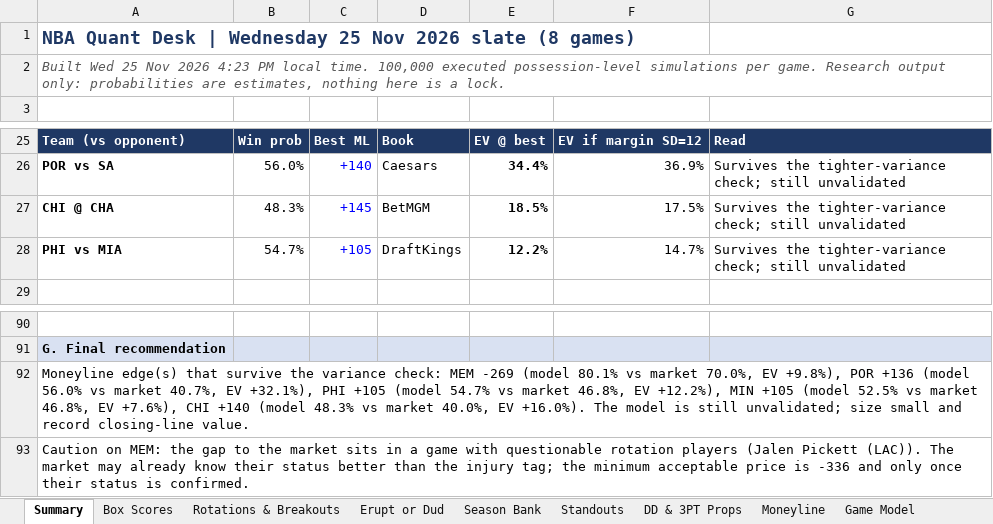
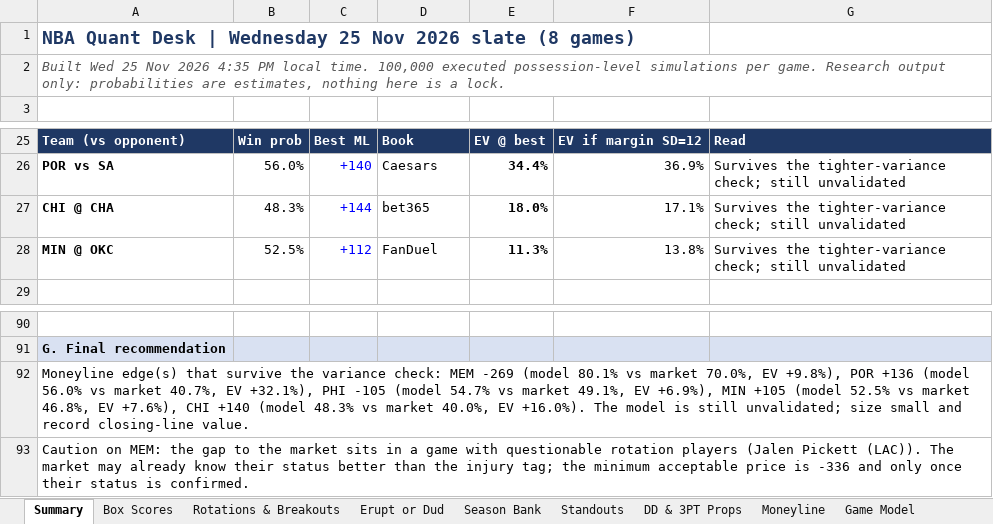
Before and after one commit to HeyShawtty/nba-quant-desk, an Excel workbook: reports/NBA_Quant_Report_2026-11-25.xlsx, sheet Summary, drawn as a sheet; only a part is shown, gaps mark what is left out; values as stored, in another font and other column widths than the file's, no borders; removed rows and columns are numbered as before the commit, all else as after; the diff names each change by its address in the sheet, - before the commit and + after, or states it on an @@ line.

```diff
--- a/reports/NBA_Quant_Report_2026-11-25.xlsx (sheet Summary)
+++ b/reports/NBA_Quant_Report_2026-11-25.xlsx (sheet Summary)
-A2: …Nov 2026 4:23 PM local…
+A2: …Nov 2026 4:35 PM local…
-C27: +145
+C27: +144
-D27: BetMGM
+D27: bet365
-E27: 18.5%
+E27: 18.0%
-F27: 17.5%
+F27: 17.1%
-row 28: PHI vs MIA | 54.7% | +105 | DraftKings | 12.2% | 14.7% | Survives the tighter-variance check; still unvalidated
+row 28: MIN @ OKC | 52.5% | +112 | FanDuel | 11.3% | 13.8% | Survives the tighter-variance check; still unvalidated
-A92: …+32.1%), PHI +105 (model 54.7% vs market 46.8%, EV +12.2%), MIN +105…
+A92: …+32.1%), PHI -105 (model 54.7% vs market 49.1%, EV +6.9%), MIN +105…
```
Also changed, not shown: sheet Moneyline, sheet SGP & Boost, sheet Game Model, sheet Tracking Log, sheet Box Scores, reports/Data_Bank_2026-27.xlsx, 7 other files.
